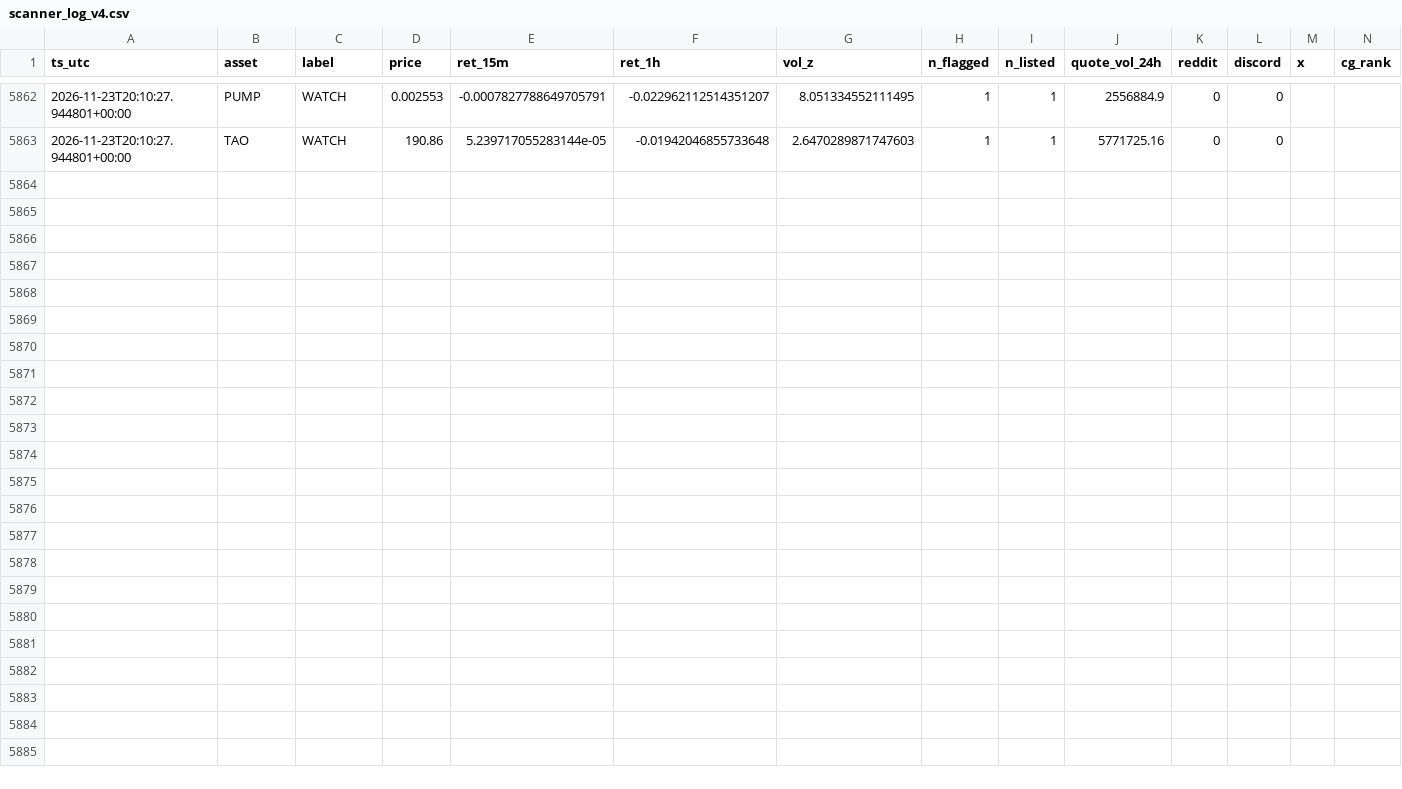
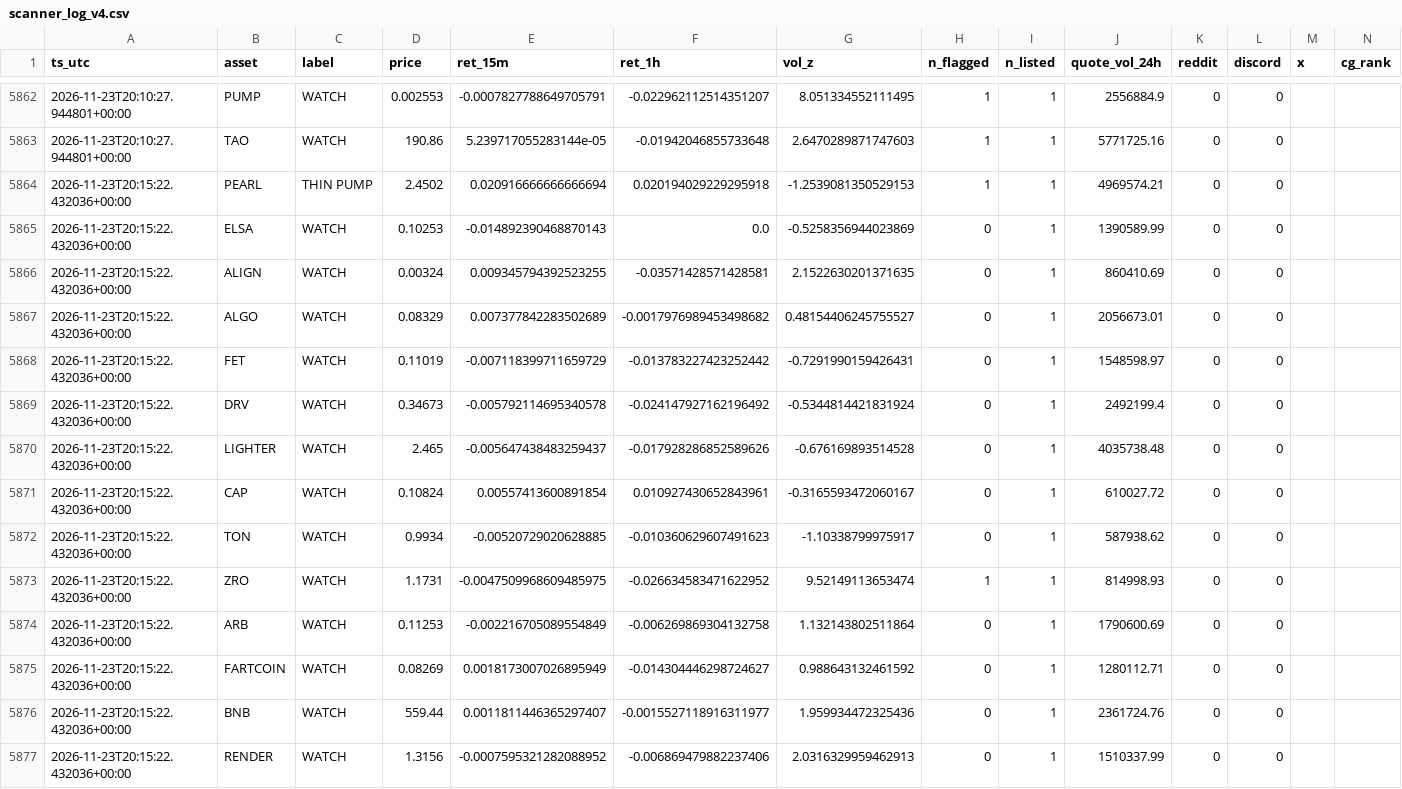
Before and after one commit to allenhuguley-glitch/cscan, a CSV file: scanner_log_v4.csv, drawn as a sheet; only a part is shown, gaps mark what is left out; rows hold the shown columns only; the diff names each change by its address in the sheet, - before the commit and + after, or states it on an @@ line.

```diff
--- a/scanner_log_v4.csv
+++ b/scanner_log_v4.csv
+row 5864: 2026-11-23T20:15:22.432036+00:00 | PEARL | THIN PUMP | 2.4502 | 0.020916666666666694 | 0.020194029229295918 | -1.2539081350529153 | 1 | 1 | 4969574.21 | 0 | 0
+row 5865: 2026-11-23T20:15:22.432036+00:00 | ELSA | WATCH | 0.10253 | -0.014892390468870143 | 0.0 | -0.5258356944023869 | 0 | 1 | 1390589.99 | 0 | 0
+row 5866: 2026-11-23T20:15:22.432036+00:00 | ALIGN | WATCH | 0.00324 | 0.009345794392523255 | -0.03571428571428581 | 2.1522630201371635 | 0 | 1 | 860410.69 | 0 | 0
+row 5867: 2026-11-23T20:15:22.432036+00:00 | ALGO | WATCH | 0.08329 | 0.007377842283502689 | -0.0017976989453498682 | 0.48154406245755527 | 0 | 1 | 2056673.01 | 0 | 0
+row 5868: 2026-11-23T20:15:22.432036+00:00 | FET | WATCH | 0.11019 | -0.007118399711659729 | -0.013783227423252442 | -0.7291990159426431 | 0 | 1 | 1548598.97 | 0 | 0
+row 5869: 2026-11-23T20:15:22.432036+00:00 | DRV | WATCH | 0.34673 | -0.005792114695340578 | -0.024147927162196492 | -0.5344814421831924 | 0 | 1 | 2492199.4 | 0 | 0
+row 5870: 2026-11-23T20:15:22.432036+00:00 | LIGHTER | WATCH | 2.465 | -0.005647438483259437 | -0.017928286852589626 | -0.676169893514528 | 0 | 1 | 4035738.48 | 0 | 0
+row 5871: 2026-11-23T20:15:22.432036+00:00 | CAP | WATCH | 0.10824 | 0.00557413600891854 | 0.010927430652843961 | -0.3165593472060167 | 0 | 1 | 610027.72 | 0 | 0
+row 5872: 2026-11-23T20:15:22.432036+00:00 | TON | WATCH | 0.9934 | -0.00520729020628885 | -0.010360629607491623 | -1.10338799975917 | 0 | 1 | 587938.62 | 0 | 0
+row 5873: 2026-11-23T20:15:22.432036+00:00 | ZRO | WATCH | 1.1731 | -0.0047509968609485975 | -0.026634583471622952 | 9.52149113653474 | 1 | 1 | 814998.93 | 0 | 0
+row 5874: 2026-11-23T20:15:22.432036+00:00 | ARB | WATCH | 0.11253 | -0.002216705089554849 | -0.006269869304132758 | 1.132143802511864 | 0 | 1 | 1790600.69 | 0 | 0
+row 5875: 2026-11-23T20:15:22.432036+00:00 | FARTCOIN | WATCH | 0.08269 | 0.0018173007026895949 | -0.014304446298724627 | 0.988643132461592 | 0 | 1 | 1280112.71 | 0 | 0
+row 5876: 2026-11-23T20:15:22.432036+00:00 | BNB | WATCH | 559.44 | 0.0011811446365297407 | -0.0015527118916311977 | 1.959934472325436 | 0 | 1 | 2361724.76 | 0 | 0
+row 5877: 2026-11-23T20:15:22.432036+00:00 | RENDER | WATCH | 1.3156 | -0.0007595321282088952 | -0.006869479882237406 | 2.0316329959462913 | 0 | 1 | 1510337.99 | 0 | 0
```
Also changed, not shown: 5 other files.
